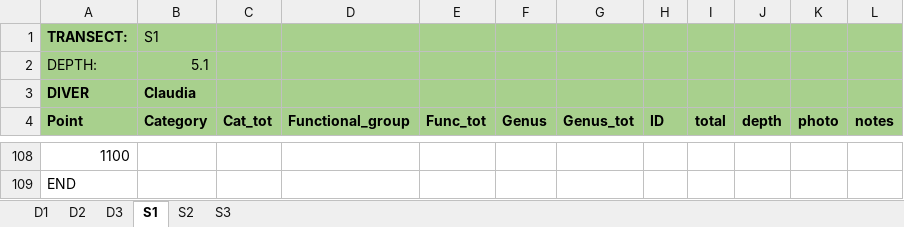
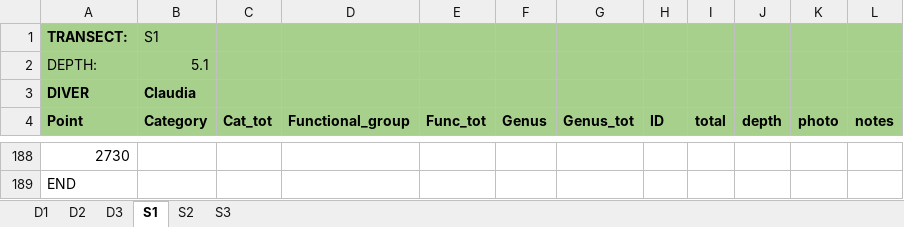
Before and after one commit to CCampanini/Campanini_Gosser_et_al-Effective_combination_reef_monitoring_Okinawa_metabarcoding, an Excel workbook: Multi-taxa_data/PLITs/extraction/PLIT_G1.xlsx, sheet S1, drawn as a sheet; only a part is shown, gaps mark what is left out; values as stored, in another font and other column widths than the file's, no borders; addresses are those after the commit; the diff covers the shown part only; the diff names each change by its address in the sheet, - before the commit and + after, or states it on an @@ line.

```diff
--- a/Multi-taxa_data/PLITs/extraction/PLIT_G1.xlsx (sheet S1)
+++ b/Multi-taxa_data/PLITs/extraction/PLIT_G1.xlsx (sheet S1)
-A188 (Point): 1100
+A188 (Point): 2730
```
Also changed, not shown: 80 added rows and 2 edited cells elsewhere in this sheet.
